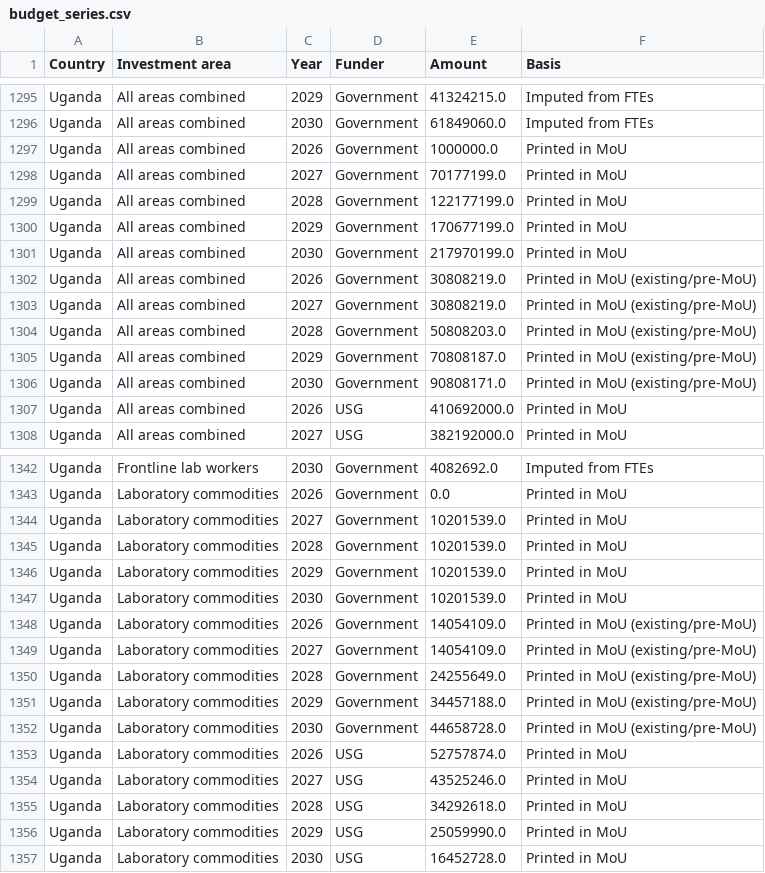
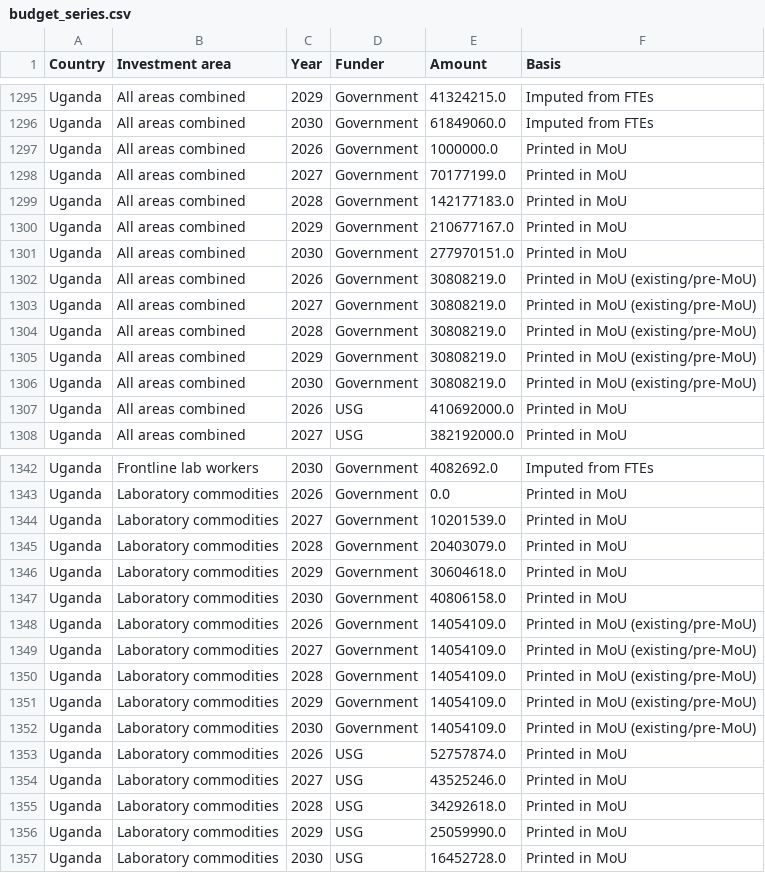
Before and after one commit to TAFMeijer/USG_MOU, a CSV file: data/budget_series.csv, drawn as a sheet; only a part is shown, gaps mark what is left out; the diff covers the shown part only.

```diff
--- a/data/budget_series.csv
+++ b/data/budget_series.csv
@@ -1298,10 +1298,10 @@ Uganda,All areas combined,2026,Government,1000000.0,Printed in MoU
 Uganda,All areas combined,2027,Government,70177199.0,Printed in MoU
-Uganda,All areas combined,2028,Government,122177199.0,Printed in MoU
-Uganda,All areas combined,2029,Government,170677199.0,Printed in MoU
-Uganda,All areas combined,2030,Government,217970199.0,Printed in MoU
+Uganda,All areas combined,2028,Government,142177183.0,Printed in MoU
+Uganda,All areas combined,2029,Government,210677167.0,Printed in MoU
+Uganda,All areas combined,2030,Government,277970151.0,Printed in MoU
 Uganda,All areas combined,2026,Government,30808219.0,Printed in MoU (existing/pre-MoU)
 Uganda,All areas combined,2027,Government,30808219.0,Printed in MoU (existing/pre-MoU)
-Uganda,All areas combined,2028,Government,50808203.0,Printed in MoU (existing/pre-MoU)
-Uganda,All areas combined,2029,Government,70808187.0,Printed in MoU (existing/pre-MoU)
-Uganda,All areas combined,2030,Government,90808171.0,Printed in MoU (existing/pre-MoU)
+Uganda,All areas combined,2028,Government,30808219.0,Printed in MoU (existing/pre-MoU)
+Uganda,All areas combined,2029,Government,30808219.0,Printed in MoU (existing/pre-MoU)
+Uganda,All areas combined,2030,Government,30808219.0,Printed in MoU (existing/pre-MoU)
 Uganda,All areas combined,2026,USG,410692000.0,Printed in MoU
@@ -1344,10 +1344,10 @@ Uganda,Laboratory commodities,2026,Government,0.0,Printed in MoU
 Uganda,Laboratory commodities,2027,Government,10201539.0,Printed in MoU
-Uganda,Laboratory commodities,2028,Government,10201539.0,Printed in MoU
-Uganda,Laboratory commodities,2029,Government,10201539.0,Printed in MoU
-Uganda,Laboratory commodities,2030,Government,10201539.0,Printed in MoU
+Uganda,Laboratory commodities,2028,Government,20403079.0,Printed in MoU
+Uganda,Laboratory commodities,2029,Government,30604618.0,Printed in MoU
+Uganda,Laboratory commodities,2030,Government,40806158.0,Printed in MoU
 Uganda,Laboratory commodities,2026,Government,14054109.0,Printed in MoU (existing/pre-MoU)
 Uganda,Laboratory commodities,2027,Government,14054109.0,Printed in MoU (existing/pre-MoU)
-Uganda,Laboratory commodities,2028,Government,24255649.0,Printed in MoU (existing/pre-MoU)
-Uganda,Laboratory commodities,2029,Government,34457188.0,Printed in MoU (existing/pre-MoU)
-Uganda,Laboratory commodities,2030,Government,44658728.0,Printed in MoU (existing/pre-MoU)
+Uganda,Laboratory commodities,2028,Government,14054109.0,Printed in MoU (existing/pre-MoU)
+Uganda,Laboratory commodities,2029,Government,14054109.0,Printed in MoU (existing/pre-MoU)
+Uganda,Laboratory commodities,2030,Government,14054109.0,Printed in MoU (existing/pre-MoU)
 Uganda,Laboratory commodities,2026,USG,52757874.0,Printed in MoU
```
Also changed, not shown: 6 edited cells elsewhere in this file, 6 other files.
